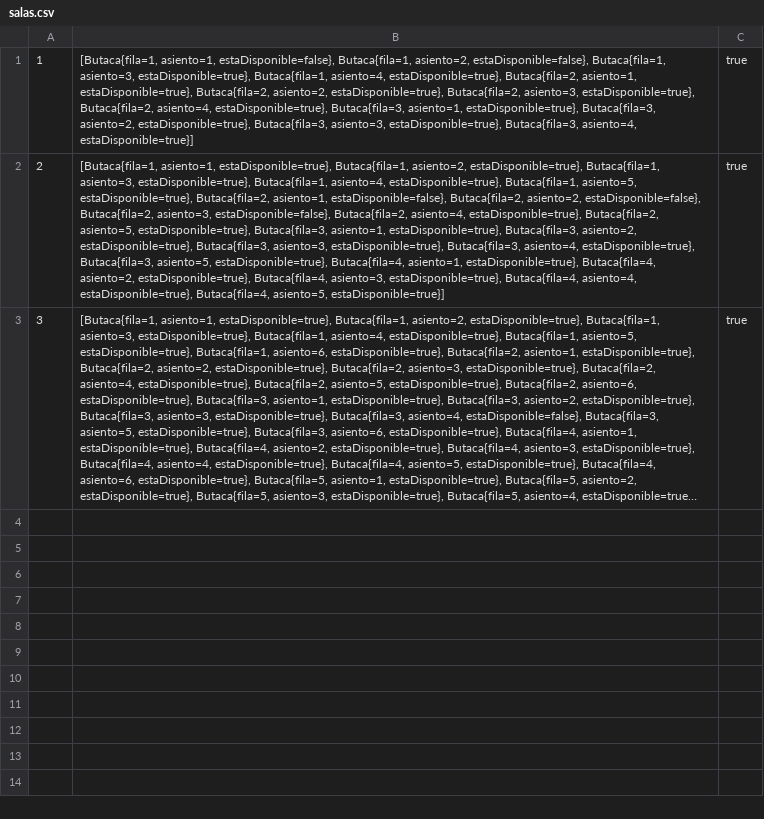
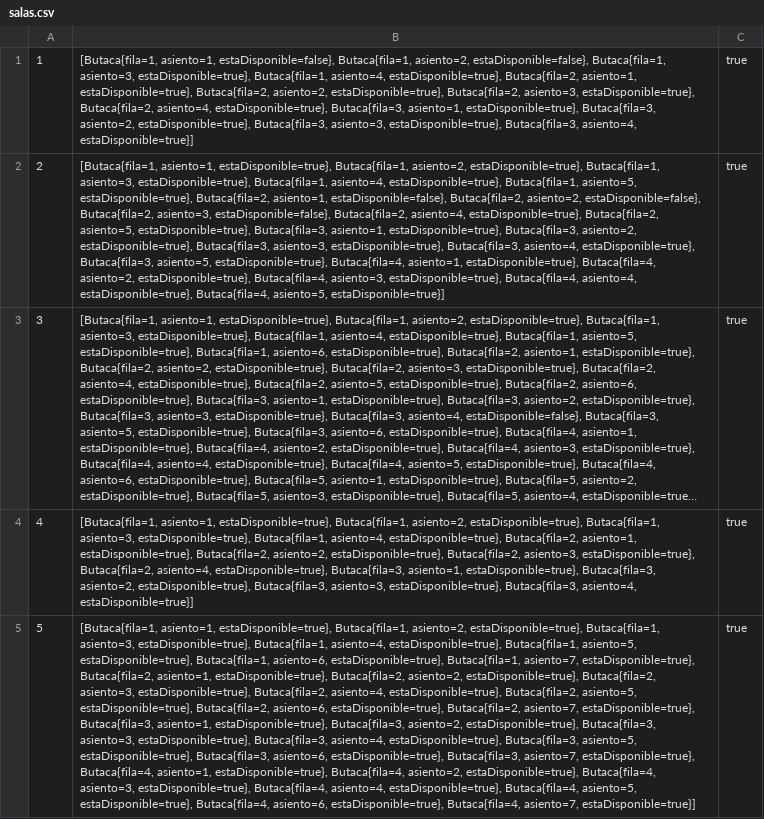
Before and after one commit to bruches703/TP_Final_Prog_II, a CSV file: datasave/salas.csv, drawn as a sheet; long unchanged cells end in …; the diff names each change by its address in the sheet, - before the commit and + after, or states it on an @@ line.

```diff
--- a/datasave/salas.csv
+++ b/datasave/salas.csv
+row 4: 4 | [Butaca{fila=1, asiento=1, estaDisponible=true}, Butaca{fila=1, asiento=2, estaDisponible=true}, Butaca{fila=1, asiento=3, estaDisponible=true}, Butaca{fila=1, asiento=4, estaDisponible=true}, Butaca{fila=2, asiento=1, estaDisponible=true}, Butaca{fila=2, asiento=2, estaDisponible=true}, Butaca{fila=2, asiento=3, estaDisponible=true}, Butaca{fila=2, asiento=4, estaDisponible=true}, Butaca{fila=3, asiento=1, estaDisponible=true}, Butaca{fila=3, asiento=2, estaDisponible=true}, Butaca{fila=3, asiento=3, estaDisponible=true}, Butaca{fila=3, asiento=4, estaDisponible=true}] | true
+row 5: 5 | [Butaca{fila=1, asiento=1, estaDisponible=true}, Butaca{fila=1, asiento=2, estaDisponible=true}, Butaca{fila=1, asiento=3, estaDisponible=true}, Butaca{fila=1, asiento=4, estaDisponible=true}, Butaca{fila=1, asiento=5, estaDisponible=true}, Butaca{fila=1, asiento=6, estaDisponible=true}, Butaca{fila=1, asiento=7, estaDisponible=true}, Butaca{fila=2, asiento=1, estaDisponible=true}, Butaca{fila=2, asiento=2, estaDisponible=true}, Butaca{fila=2, asiento=3, estaDisponible=true}, Butaca{fila=2, asiento=4, estaDisponible=true}, Butaca{fila=2, asiento=5, estaDisponible=true}, Butaca{fila=2, asiento=6, estaDisponible=true}, Butaca{fila=2, asiento=7, estaDisponible=true}, Butaca{fila=3, asiento=1, estaDisponible=true}, Butaca{fila=3, asiento=2, estaDisponible=true}, Butaca{fila=3, asiento=3, estaDisponible=true}, Butaca{fila=3, asiento=4, estaDisponible=true}, Butaca{fila=3, asiento=5, estaDisponible=true}, Butaca{fila=3, asiento=6, estaDisponible=true}, Butaca{fila=3, asiento=7, estaDisponible=true}, Butaca{fila=4, asiento=1, estaDisponible=true}, Butaca{fila=4, asiento=2, estaDisponible=true}, Butaca{fila=4, asiento=3, estaDisponible=true}, Butaca{fila=4, asiento=4, estaDisponible=true}, Butaca{fila=4, asiento=5, estaDisponible=true}, Butaca{fila=4, asiento=6, estaDisponible=true}, Butaca{fila=4, asiento=7, estaDisponible=true}] | true
```
Also changed, not shown: datasave/funciones.csv, 26 other files.
